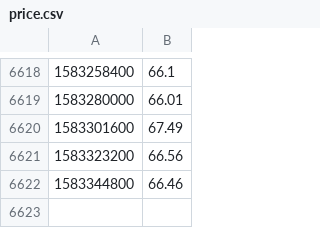
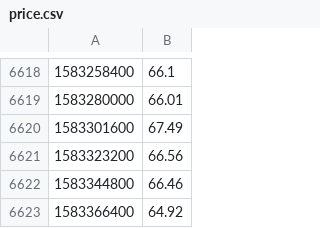
Before and after one commit to aboutmonero/aboutmonero, a CSV file: static/data/price.csv, drawn as a sheet; only a part is shown, gaps mark what is left out; the diff names each change by its address in the sheet, - before the commit and + after, or states it on an @@ line.

```diff
--- a/static/data/price.csv
+++ b/static/data/price.csv
+row 6623: 1583366400 | 64.92
```
Also changed, not shown: static/data/latest.csv, 43 other files.
